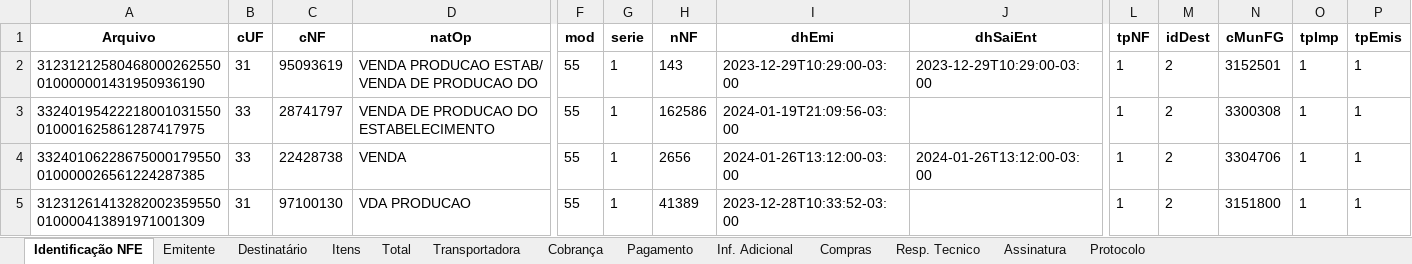
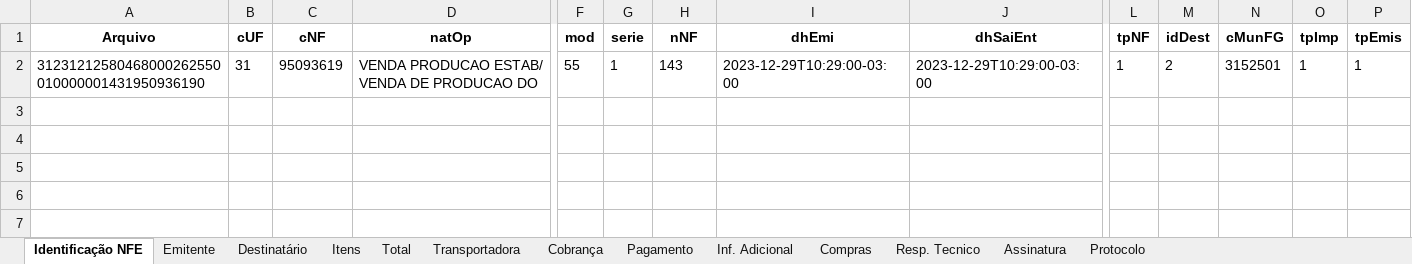
Before and after one commit to IgorSanthos/xmlreader, an Excel workbook: DataFrame_xml/relatorio_notas_fiscais.xlsx, sheet Identificação NFE, drawn as a sheet; only a part is shown, gaps mark what is left out; values as stored, in another font and other column widths than the file's, no borders; rows hold the shown columns only; the diff names each change by its address in the sheet, - before the commit and + after, or states it on an @@ line.

```diff
--- a/DataFrame_xml/relatorio_notas_fiscais.xlsx (sheet Identificação NFE)
+++ b/DataFrame_xml/relatorio_notas_fiscais.xlsx (sheet Identificação NFE)
-row 3: 33240195422218001031550010001625861287417975 | 33 | 28741797 | VENDA DE PRODUCAO DO ESTABELECIMENTO | 55 | 1 | 162586 | 2024-01-19T21:09:56-03:00 |  | 1 | 2 | 3300308 | 1 | 1
-row 4: 33240106228675000179550010000026561224287385 | 33 | 22428738 | VENDA | 55 | 1 | 2656 | 2024-01-26T13:12:00-03:00 | 2024-01-26T13:12:00-03:00 | 1 | 2 | 3304706 | 1 | 1
-row 5: 31231261413282002359550010000413891971001309 | 31 | 97100130 | VDA PRODUCAO | 55 | 1 | 41389 | 2023-12-28T10:33:52-03:00 |  | 1 | 2 | 3151800 | 1 | 1
```
Also changed, not shown: sheet Itens, sheet Total, sheet Emitente, sheet Destinatário, sheet Resp. Tecnico, sheet Transportadora, 6 more sheets, 3 other files.
